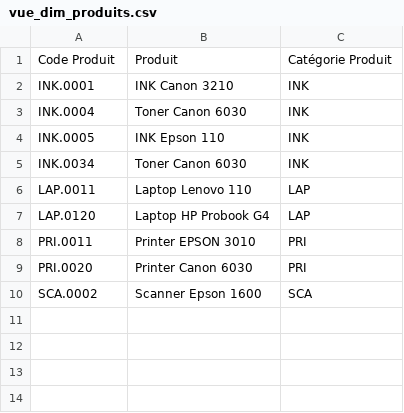
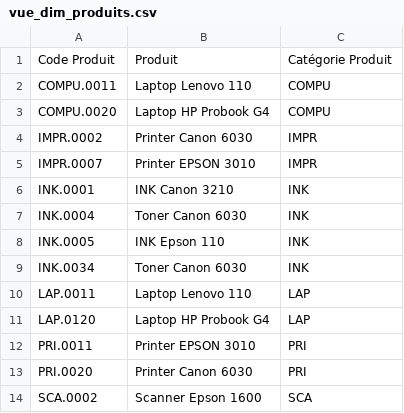
Before and after one commit to TURBOFLASHE/BI_Projet01, a CSV file: vue_dim_produits.csv, drawn as a sheet; the diff names each change by its address in the sheet, - before the commit and + after, or states it on an @@ line.

```diff
--- a/vue_dim_produits.csv
+++ b/vue_dim_produits.csv
+row 2: COMPU.0011 | Laptop Lenovo 110 | COMPU
+row 3: COMPU.0020 | Laptop HP Probook G4 | COMPU
+row 4: IMPR.0002 | Printer Canon 6030 | IMPR
+row 5: IMPR.0007 | Printer EPSON 3010 | IMPR
```
Also changed, not shown: vue_pmp_chrono.csv, 3 other files.
